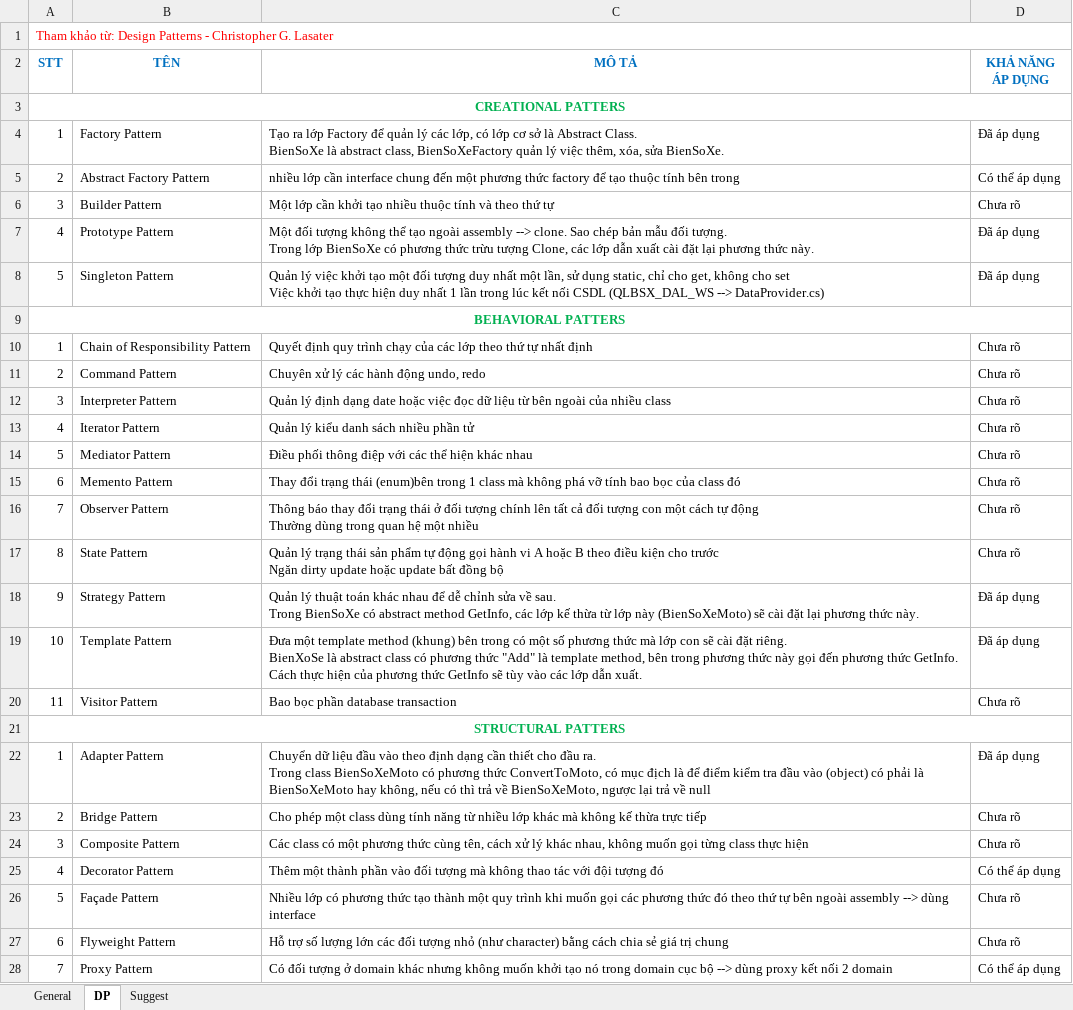
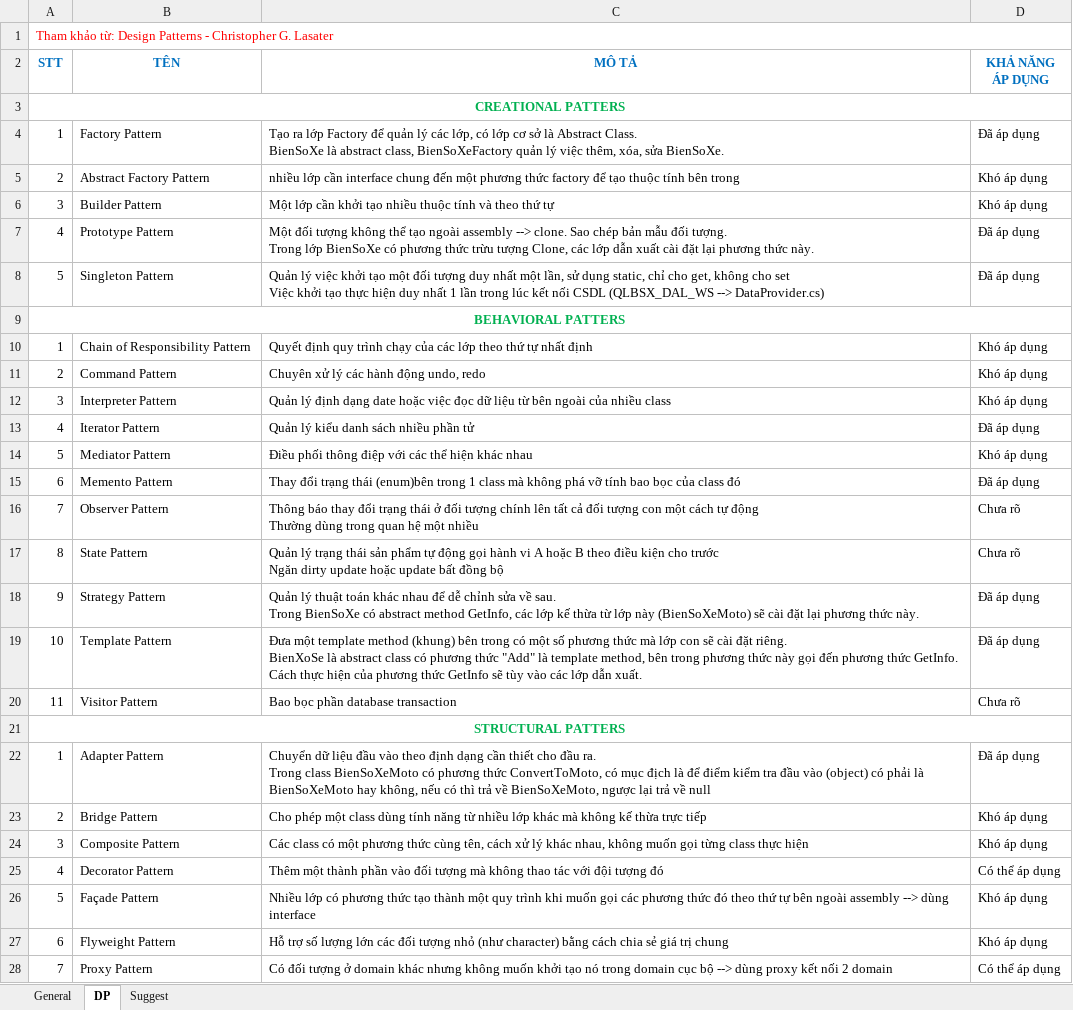
Before and after one commit to hoangduit/kientrucpm, an Excel workbook: Technique.xlsx, sheet DP, drawn as a sheet; values as stored, in another font and other column widths than the file's, no borders; conditional formats not drawn; the diff names each change by its address in the sheet, - before the commit and + after, or states it on an @@ line.

```diff
--- a/Technique.xlsx (sheet DP)
+++ b/Technique.xlsx (sheet DP)
-D5 (KHẢ NĂNG ÁP DỤNG): Có thể áp dụng
+D5 (KHẢ NĂNG ÁP DỤNG): Khó áp dụng
-D6 (KHẢ NĂNG ÁP DỤNG): Chưa rõ
+D6 (KHẢ NĂNG ÁP DỤNG): Khó áp dụng
-D10:D12 (KHẢ NĂNG ÁP DỤNG): Chưa rõ
+D10:D12 (KHẢ NĂNG ÁP DỤNG): Khó áp dụng
-D13 (KHẢ NĂNG ÁP DỤNG): Chưa rõ
+D13 (KHẢ NĂNG ÁP DỤNG): Đã áp dụng
-D14 (KHẢ NĂNG ÁP DỤNG): Chưa rõ
+D14 (KHẢ NĂNG ÁP DỤNG): Khó áp dụng
-D15 (KHẢ NĂNG ÁP DỤNG): Chưa rõ
+D15 (KHẢ NĂNG ÁP DỤNG): Đã áp dụng
-D23:D24 (KHẢ NĂNG ÁP DỤNG): Chưa rõ
+D23:D24 (KHẢ NĂNG ÁP DỤNG): Khó áp dụng
-D26:D27 (KHẢ NĂNG ÁP DỤNG): Chưa rõ
+D26:D27 (KHẢ NĂNG ÁP DỤNG): Khó áp dụng
```
Also changed, not shown: 8 other files.
